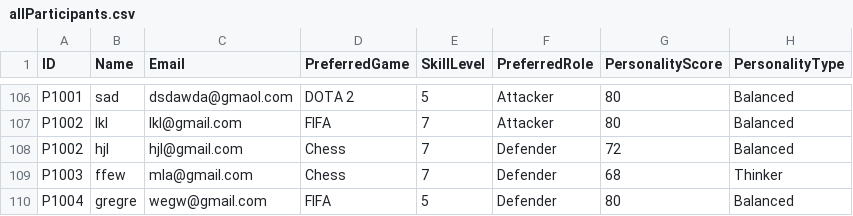
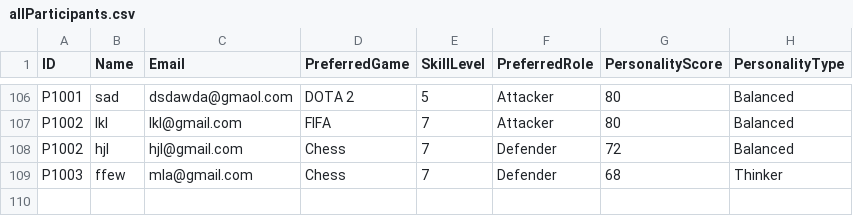
Before and after one commit to Litharsan11/TeamMateApplication, a CSV file: src/main/resources/allParticipants.csv, drawn as a sheet; only a part is shown, gaps mark what is left out.

```diff
--- a/src/main/resources/allParticipants.csv
+++ b/src/main/resources/allParticipants.csv
@@ -109,2 +109 @@ P1002,hjl,hjl@gmail.com,Chess,7,Defender,72,Balanced
 P1003,ffew,mla@gmail.com,Chess,7,Defender,68,Thinker
-P1004,gregre,wegw@gmail.com,FIFA,5,Defender,80,Balanced
```
Also changed, not shown: 1 other file.
